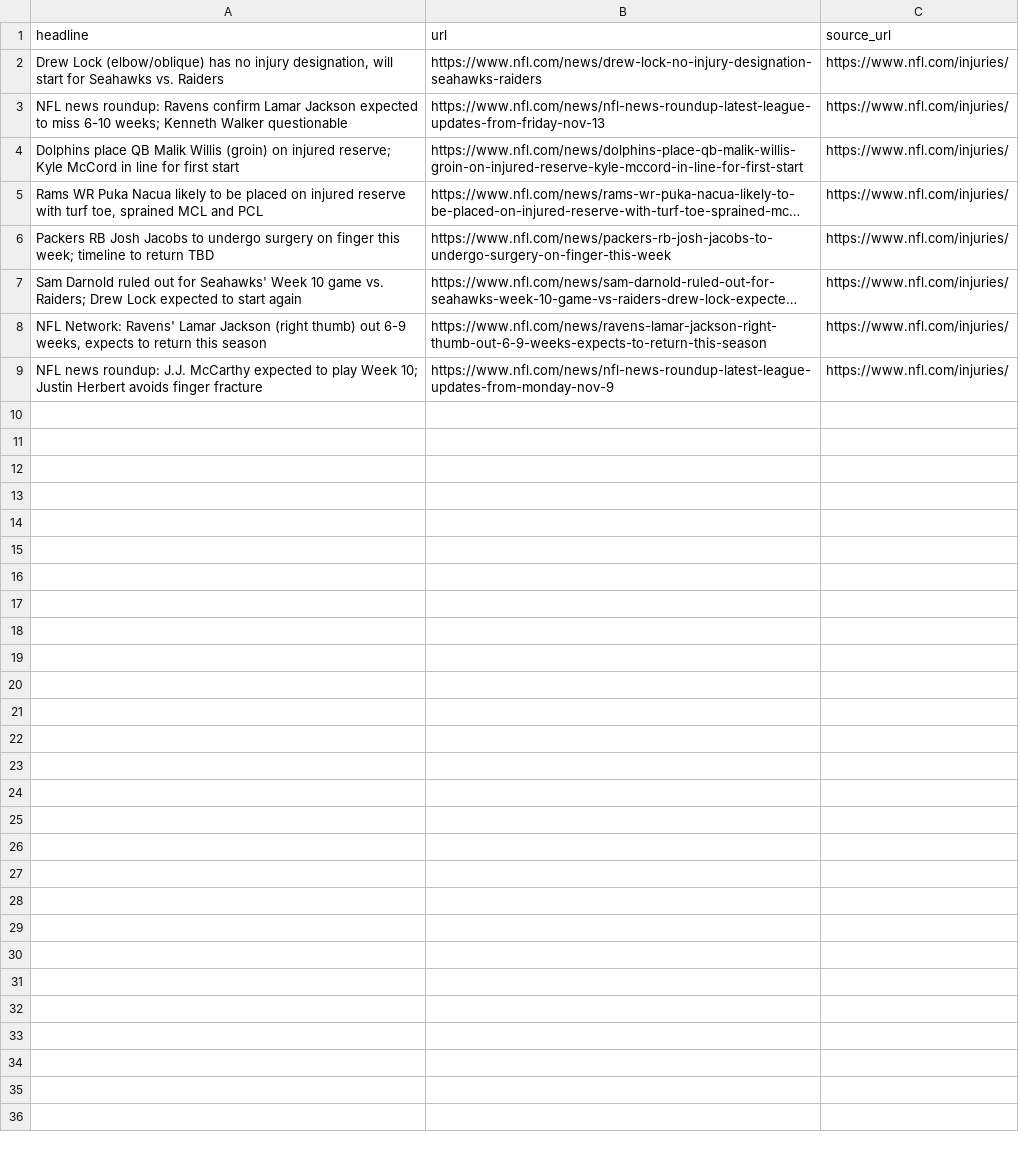
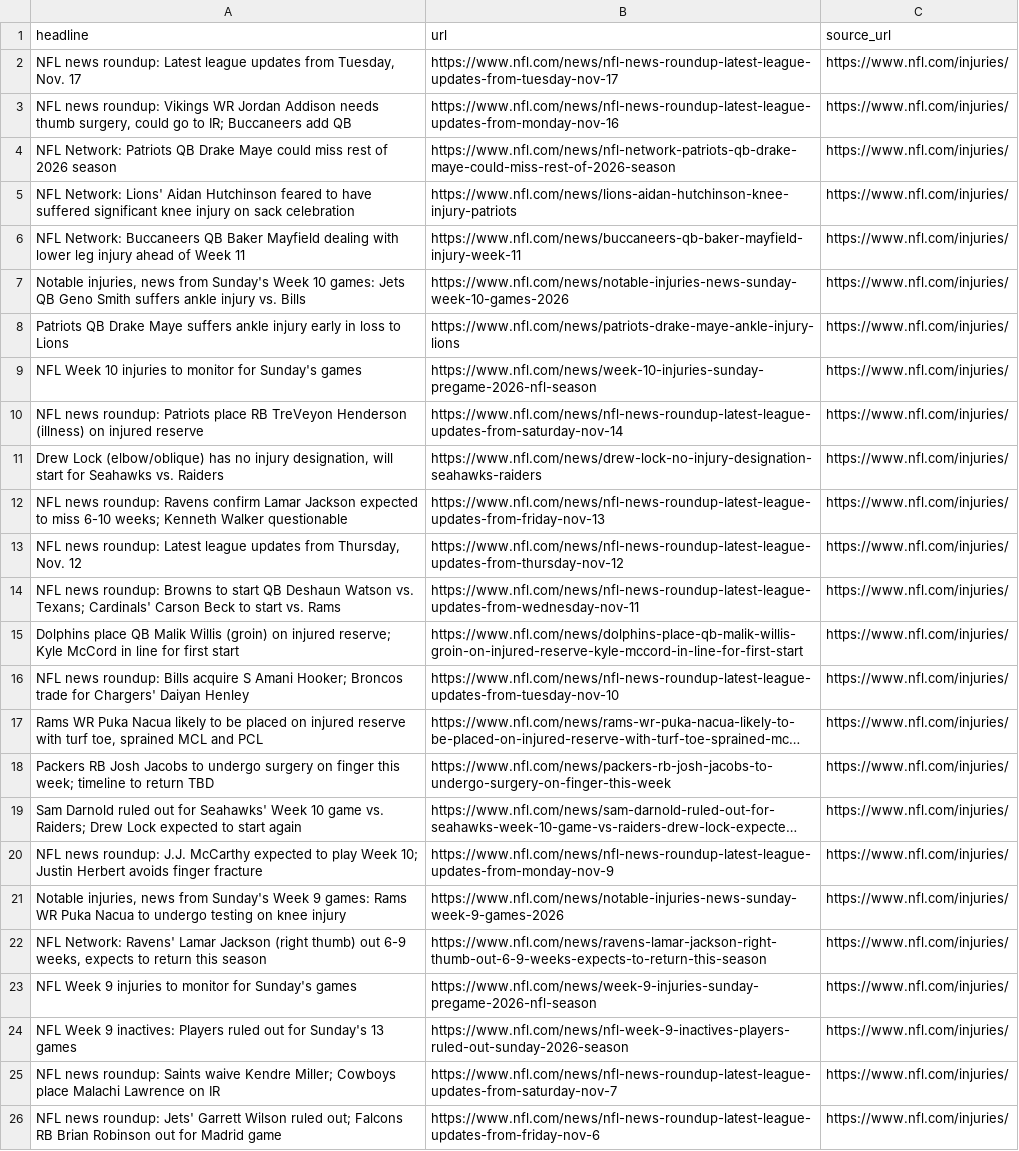
Before and after one commit to karagemop466-tech/X2, a CSV file: data/news_week10_2026.csv, drawn as a sheet; long unchanged cells end in …; addresses are those after the commit; the diff names each change by its address in the sheet, - before the commit and + after, or states it on an @@ line.

Commit message:
Re-capture Week 10 injury snapshot from the live official page (2026-11-18)
The official NFL.com Week 10 injury report changed between the 2026-11-14
transcription (345 rows) and a full machine recount on 2026-11-18 (347 rows):
BAL gained Calais Campbell and Ronnie Stanley; BAL Hawkins/Randall, IND Key
and 10 LAC rows were updated. data/injuries_week10_2026.csv and the news
headline list were re-captured to the live values (scripts/recapture_week10.py);
the raw markdown capture is stored in data/verification/live_injuries_2026-11-18_chunk*.txt.

Verified after re-capture:
- scripts/verify_live_injuries.py: 347/347 rows, 0 field mismatches vs the raw capture
- scripts/verify_snapshot.py: 103 PASS, 0 FAIL, 1 REVIEW (F74, Ben Brown)
- scripts/verify_live.py: 75/75 units matched (injuries/schedule/byes inputs refreshed to 2026-11-18;
  standings input remains the 2026-11-14 point-in-time capture)
- scripts/team_view.py, scripts/build.py, scripts/check_links.py, scripts/verify_results.py pass

Flags: F83/F89 updated, F94 added (snapshot drift). Verification registers updated
(V33, live_reverification_2026-11-18.csv). No value inferred; every change is the
official page's own content as read on 2026-11-18.

Co-authored-by: arena-agent <297053741+arena-agent@users.noreply.github.com>

```diff
--- a/data/news_week10_2026.csv
+++ b/data/news_week10_2026.csv
+row 2: NFL news roundup: Latest league updates from Tuesday, Nov. 17 | https://www.nfl.com/news/nfl-news-roundup-latest-league-updates-from-tuesday-nov-17 | https://www.nfl.com/injuries/
+row 3: NFL news roundup: Vikings WR Jordan Addison needs thumb surgery, could go to IR; Buccaneers add QB | https://www.nfl.com/news/nfl-news-roundup-latest-league-updates-from-monday-nov-16 | https://www.nfl.com/injuries/
+row 4: NFL Network: Patriots QB Drake Maye could miss rest of 2026 season | https://www.nfl.com/news/nfl-network-patriots-qb-drake-maye-could-miss-rest-of-2026-season | https://www.nfl.com/injuries/
+row 5: NFL Network: Lions' Aidan Hutchinson feared to have suffered significant knee injury on sack celebration | https://www.nfl.com/news/lions-aidan-hutchinson-knee-injury-patriots | https://www.nfl.com/injuries/
+row 6: NFL Network: Buccaneers QB Baker Mayfield dealing with lower leg injury ahead of Week 11 | https://www.nfl.com/news/buccaneers-qb-baker-mayfield-injury-week-11 | https://www.nfl.com/injuries/
+row 7: Notable injuries, news from Sunday's Week 10 games: Jets QB Geno Smith suffers ankle injury vs. Bills | https://www.nfl.com/news/notable-injuries-news-sunday-week-10-games-2026 | https://www.nfl.com/injuries/
+row 8: Patriots QB Drake Maye suffers ankle injury early in loss to Lions | https://www.nfl.com/news/patriots-drake-maye-ankle-injury-lions | https://www.nfl.com/injuries/
+row 9: NFL Week 10 injuries to monitor for Sunday's games | https://www.nfl.com/news/week-10-injuries-sunday-pregame-2026-nfl-season | https://www.nfl.com/injuries/
+row 10: NFL news roundup: Patriots place RB TreVeyon Henderson (illness) on injured reserve | https://www.nfl.com/news/nfl-news-roundup-latest-league-updates-from-saturday-nov-14 | https://www.nfl.com/injuries/
+row 13: NFL news roundup: Latest league updates from Thursday, Nov. 12 | https://www.nfl.com/news/nfl-news-roundup-latest-league-updates-from-thursday-nov-12 | https://www.nfl.com/injuries/
+row 14: NFL news roundup: Browns to start QB Deshaun Watson vs. Texans; Cardinals' Carson Beck to start vs. Rams | https://www.nfl.com/news/nfl-news-roundup-latest-league-updates-from-wednesday-nov-11 | https://www.nfl.com/injuries/
+row 16: NFL news roundup: Bills acquire S Amani Hooker; Broncos trade for Chargers' Daiyan Henley | https://www.nfl.com/news/nfl-news-roundup-latest-league-updates-from-tuesday-nov-10 | https://www.nfl.com/injuries/
+row 20: NFL news roundup: J.J. McCarthy expected to play Week 10; Justin Herbert avoids finger fracture | https://www.nfl.com/news/nfl-news-roundup-latest-league-updates-from-monday-nov-9 | https://www.nfl.com/injuries/
+row 21: Notable injuries, news from Sunday's Week 9 games: Rams WR Puka Nacua to undergo testing on knee injury | https://www.nfl.com/news/notable-injuries-news-sunday-week-9-games-2026 | https://www.nfl.com/injuries/
+row 23: NFL Week 9 injuries to monitor for Sunday's games | https://www.nfl.com/news/week-9-injuries-sunday-pregame-2026-nfl-season | https://www.nfl.com/injuries/
+row 24: NFL Week 9 inactives: Players ruled out for Sunday's 13 games | https://www.nfl.com/news/nfl-week-9-inactives-players-ruled-out-sunday-2026-season | https://www.nfl.com/injuries/
-A25 (headline): …news roundup: J.J. McCarthy expected to play Week 10; Justin Herbert avoids finger fracture
+A25 (headline): …news roundup: Saints waive Kendre Miller; Cowboys place Malachi Lawrence on IR
-B25 (url): https://www.nfl.com/news/nfl-news-roundup-latest-league-updates-from-monday-nov-9
+B25 (url): https://www.nfl.com/news/nfl-news-roundup-latest-league-updates-from-saturday-nov-7
+row 26: NFL news roundup: Jets' Garrett Wilson ruled out; Falcons RB Brian Robinson out for Madrid game | https://www.nfl.com/news/nfl-news-roundup-latest-league-updates-from-friday-nov-6 | https://www.nfl.com/injuries/
```
Also changed, not shown: data/flags.csv, data/injuries_week10_2026.csv, 31 other files.
